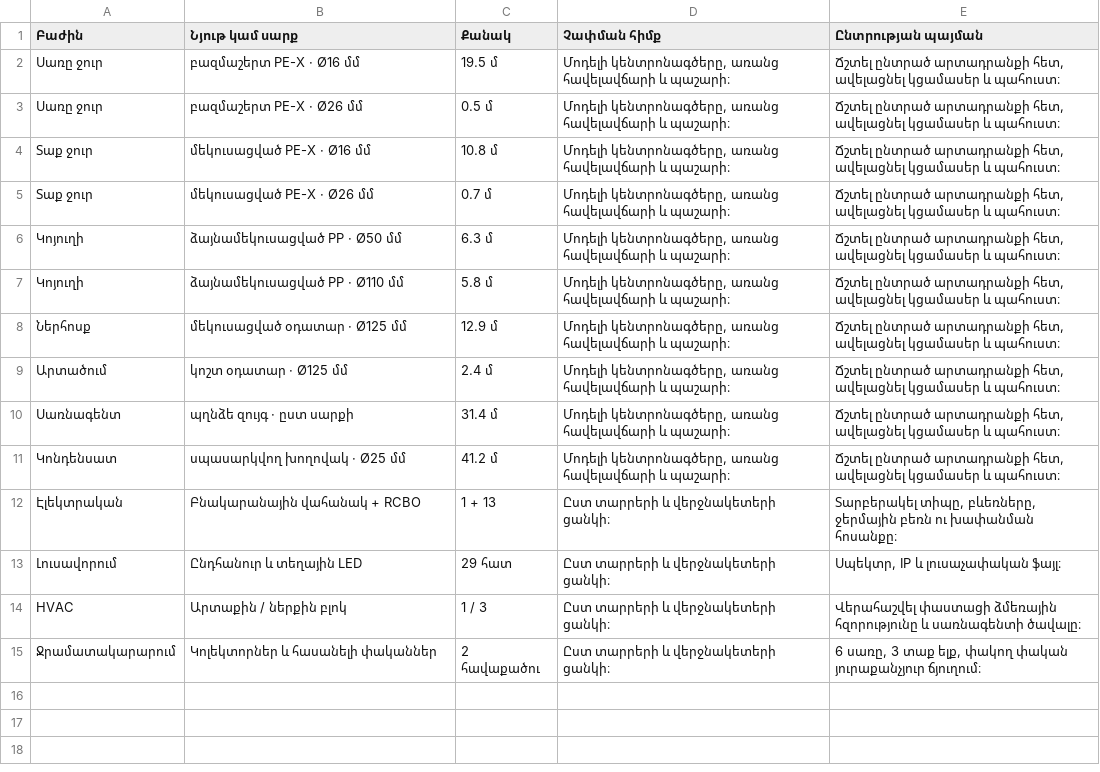
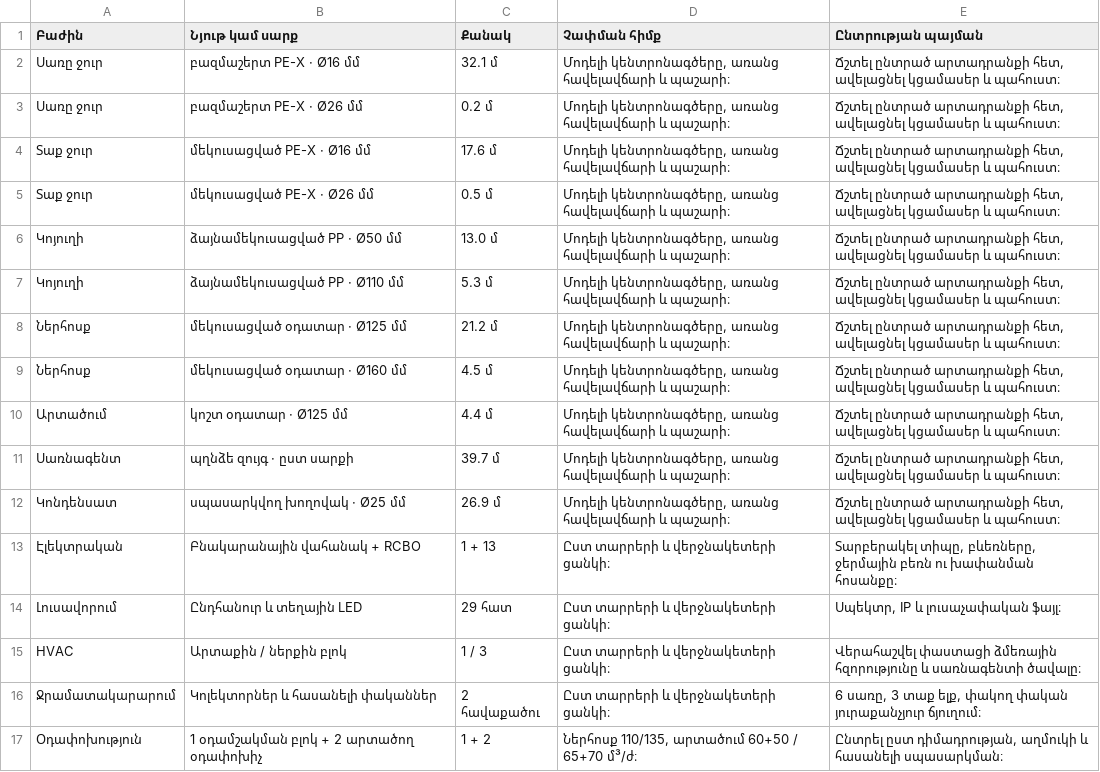
Before and after one commit to gourgen-grigoryan/apartment-replanning-2026, a CSV file: 04-services/specifications.csv, drawn as a sheet.

```diff
--- a/04-services/specifications.csv
+++ b/04-services/specifications.csv
@@ -1,12 +1,13 @@
 Բաժին,Նյութ կամ սարք,Քանակ,Չափման հիմք,Ընտրության պայման
-Սառը ջուր,բազմաշերտ PE-X · Ø16 մմ,19.5 մ,"Մոդելի կենտրոնագծերը, առանց հավելավճարի և պաշարի։","Ճշտել ընտրած արտադրանքի հետ, ավելացնել կցամասեր և պահուստ։"
-Սառը ջուր,բազմաշերտ PE-X · Ø26 մմ,0.5 մ,"Մոդելի կենտրոնագծերը, առանց հավելավճարի և պաշարի։","Ճշտել ընտրած արտադրանքի հետ, ավելացնել կցամասեր և պահուստ։"
-Տաք ջուր,մեկուսացված PE-X · Ø16 մմ,10.8 մ,"Մոդելի կենտրոնագծերը, առանց հավելավճարի և պաշարի։","Ճշտել ընտրած արտադրանքի հետ, ավելացնել կցամասեր և պահուստ։"
-Տաք ջուր,մեկուսացված PE-X · Ø26 մմ,0.7 մ,"Մոդելի կենտրոնագծերը, առանց հավելավճարի և պաշարի։","Ճշտել ընտրած արտադրանքի հետ, ավելացնել կցամասեր և պահուստ։"
-Կոյուղի,ձայնամեկուսացված PP · Ø50 մմ,6.3 մ,"Մոդելի կենտրոնագծերը, առանց հավելավճարի և պաշարի։","Ճշտել ընտրած արտադրանքի հետ, ավելացնել կցամասեր և պահուստ։"
-Կոյուղի,ձայնամեկուսացված PP · Ø110 մմ,5.8 մ,"Մոդելի կենտրոնագծերը, առանց հավելավճարի և պաշարի։","Ճշտել ընտրած արտադրանքի հետ, ավելացնել կցամասեր և պահուստ։"
-Ներհոսք,մեկուսացված օդատար · Ø125 մմ,12.9 մ,"Մոդելի կենտրոնագծերը, առանց հավելավճարի և պաշարի։","Ճշտել ընտրած արտադրանքի հետ, ավելացնել կցամասեր և պահուստ։"
-Արտածում,կոշտ օդատար · Ø125 մմ,2.4 մ,"Մոդելի կենտրոնագծերը, առանց հավելավճարի և պաշարի։","Ճշտել ընտրած արտադրանքի հետ, ավելացնել կցամասեր և պահուստ։"
-Սառնագենտ,պղնձե զույգ · ըստ սարքի,31.4 մ,"Մոդելի կենտրոնագծերը, առանց հավելավճարի և պաշարի։","Ճշտել ընտրած արտադրանքի հետ, ավելացնել կցամասեր և պահուստ։"
-Կոնդենսատ,սպասարկվող խողովակ · Ø25 մմ,41.2 մ,"Մոդելի կենտրոնագծերը, առանց հավելավճարի և պաշարի։","Ճշտել ընտրած արտադրանքի հետ, ավելացնել կցամասեր և պահուստ։"
+Սառը ջուր,բազմաշերտ PE-X · Ø16 մմ,32.1 մ,"Մոդելի կենտրոնագծերը, առանց հավելավճարի և պաշարի։","Ճշտել ընտրած արտադրանքի հետ, ավելացնել կցամասեր և պահուստ։"
+Սառը ջուր,բազմաշերտ PE-X · Ø26 մմ,0.2 մ,"Մոդելի կենտրոնագծերը, առանց հավելավճարի և պաշարի։","Ճշտել ընտրած արտադրանքի հետ, ավելացնել կցամասեր և պահուստ։"
+Տաք ջուր,մեկուսացված PE-X · Ø16 մմ,17.6 մ,"Մոդելի կենտրոնագծերը, առանց հավելավճարի և պաշարի։","Ճշտել ընտրած արտադրանքի հետ, ավելացնել կցամասեր և պահուստ։"
+Տաք ջուր,մեկուսացված PE-X · Ø26 մմ,0.5 մ,"Մոդելի կենտրոնագծերը, առանց հավելավճարի և պաշարի։","Ճշտել ընտրած արտադրանքի հետ, ավելացնել կցամասեր և պահուստ։"
+Կոյուղի,ձայնամեկուսացված PP · Ø50 մմ,13.0 մ,"Մոդելի կենտրոնագծերը, առանց հավելավճարի և պաշարի։","Ճշտել ընտրած արտադրանքի հետ, ավելացնել կցամասեր և պահուստ։"
+Կոյուղի,ձայնամեկուսացված PP · Ø110 մմ,5.3 մ,"Մոդելի կենտրոնագծերը, առանց հավելավճարի և պաշարի։","Ճշտել ընտրած արտադրանքի հետ, ավելացնել կցամասեր և պահուստ։"
+Ներհոսք,մեկուսացված օդատար · Ø125 մմ,21.2 մ,"Մոդելի կենտրոնագծերը, առանց հավելավճարի և պաշարի։","Ճշտել ընտրած արտադրանքի հետ, ավելացնել կցամասեր և պահուստ։"
+Ներհոսք,մեկուսացված օդատար · Ø160 մմ,4.5 մ,"Մոդելի կենտրոնագծերը, առանց հավելավճարի և պաշարի։","Ճշտել ընտրած արտադրանքի հետ, ավելացնել կցամասեր և պահուստ։"
+Արտածում,կոշտ օդատար · Ø125 մմ,4.4 մ,"Մոդելի կենտրոնագծերը, առանց հավելավճարի և պաշարի։","Ճշտել ընտրած արտադրանքի հետ, ավելացնել կցամասեր և պահուստ։"
+Սառնագենտ,պղնձե զույգ · ըստ սարքի,39.7 մ,"Մոդելի կենտրոնագծերը, առանց հավելավճարի և պաշարի։","Ճշտել ընտրած արտադրանքի հետ, ավելացնել կցամասեր և պահուստ։"
+Կոնդենսատ,սպասարկվող խողովակ · Ø25 մմ,26.9 մ,"Մոդելի կենտրոնագծերը, առանց հավելավճարի և պաշարի։","Ճշտել ընտրած արտադրանքի հետ, ավելացնել կցամասեր և պահուստ։"
 Էլեկտրական,Բնակարանային վահանակ + RCBO,1 + 13,Ըստ տարրերի և վերջնակետերի ցանկի։,"Տարբերակել տիպը, բևեռները, ջերմային բեռն ու խափանման հոսանքը։"
@@ -15 +16,2 @@ HVAC,Արտաքին / ներքին բլոկ,1 / 3,Ըստ տարրերի և վե
 Ջրամատակարարում,Կոլեկտորներ և հասանելի փականներ,2 հավաքածու,Ըստ տարրերի և վերջնակետերի ցանկի։,"6 սառը, 3 տաք ելք, փակող փական յուրաքանչյուր ճյուղում։"
+Օդափոխություն,1 օդամշակման բլոկ + 2 արտածող օդափոխիչ,1 + 2,"Ներհոսք 110/135, արտածում 60+50 / 65+70 մ³/ժ։","Ընտրել ըստ դիմադրության, աղմուկի և հասանելի սպասարկման։"
```
Also changed, not shown: 04-services/coordination.csv, 04-services/drainage.csv, 38 other files.
